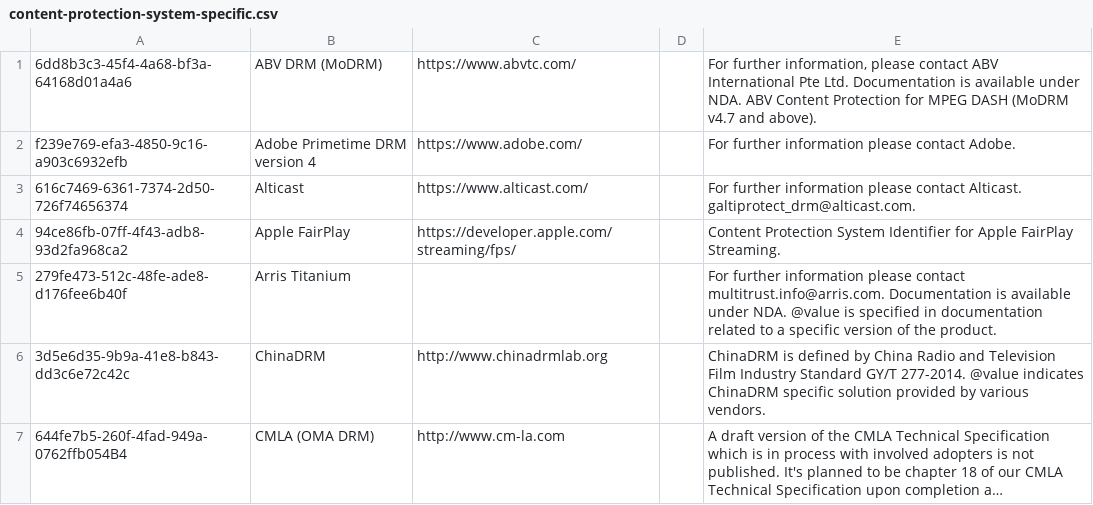
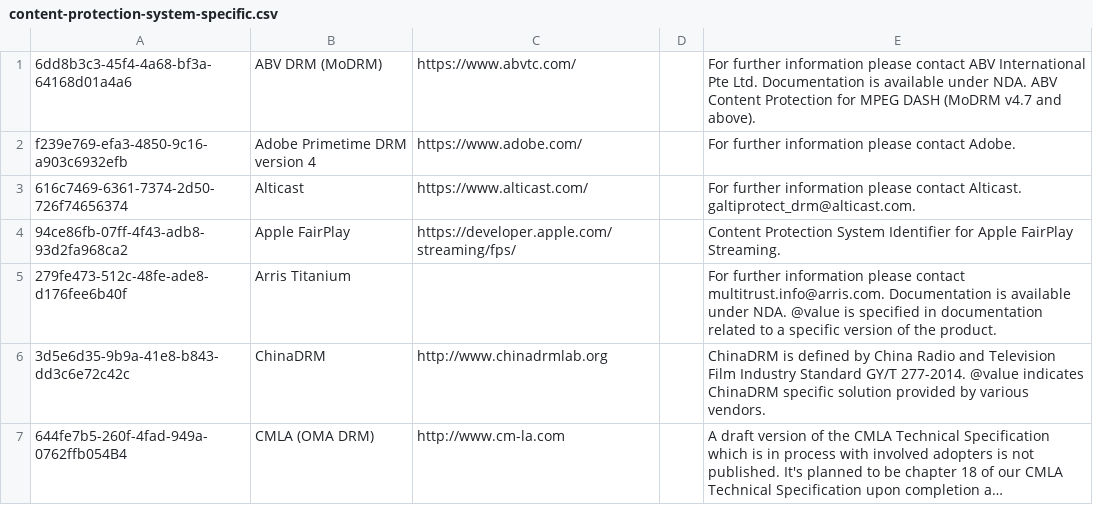
Before and after one commit to Dash-Industry-Forum/Identifiers, a CSV file: csv/content-protection-system-specific.csv, drawn as a sheet; only a part is shown; long unchanged cells end in ….

Commit message:
Update content-protection-system-specific.csv

```diff
--- a/csv/content-protection-system-specific.csv
+++ b/csv/content-protection-system-specific.csv
@@ -1,2 +1,2 @@
-6dd8b3c3-45f4-4a68-bf3a-64168d01a4a6|ABV DRM (MoDRM)|https://www.abvtc.com/||For further information, please contact ABV International Pte Ltd. Documentation is available under NDA. ABV Content Protection for MPEG DASH (MoDRM v4.7 and above).
+6dd8b3c3-45f4-4a68-bf3a-64168d01a4a6|ABV DRM (MoDRM)|https://www.abvtc.com/||For further information please contact ABV International Pte Ltd. Documentation is available under NDA. ABV Content Protection for MPEG DASH (MoDRM v4.7 and above).
 f239e769-efa3-4850-9c16-a903c6932efb|Adobe Primetime DRM version 4|https://www.adobe.com/||For further information please contact Adobe.
```
